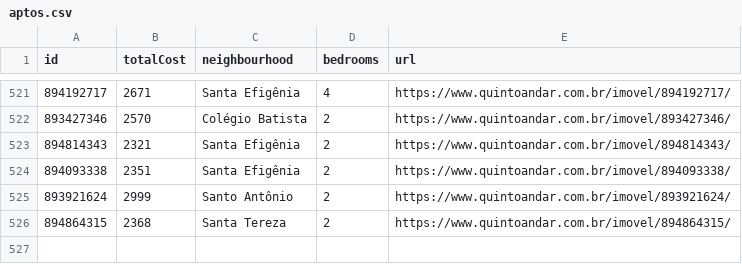
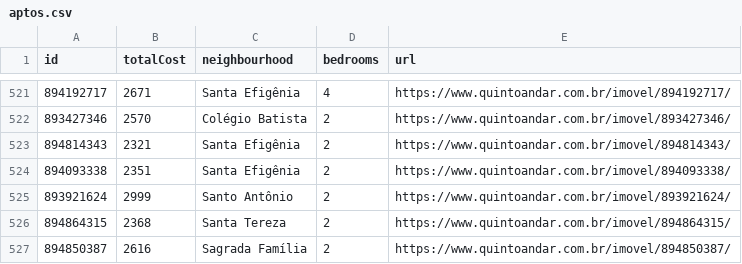
Before and after one commit to a-moreira/apto, a CSV file: data/aptos.csv, drawn as a sheet; only a part is shown, gaps mark what is left out; the diff names each change by its address in the sheet, - before the commit and + after, or states it on an @@ line.

Commit message:
Github Action: update data

```diff
--- a/data/aptos.csv
+++ b/data/aptos.csv
+row 527: 894850387 | 2616 | Sagrada Família | 2 | https://www.quintoandar.com.br/imovel/894850387/
```
